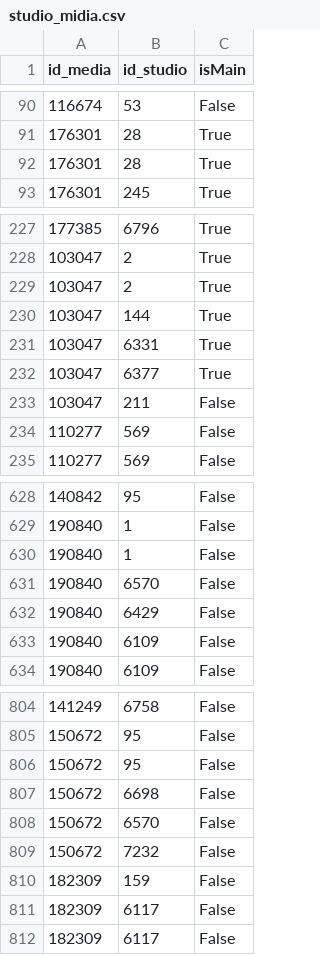
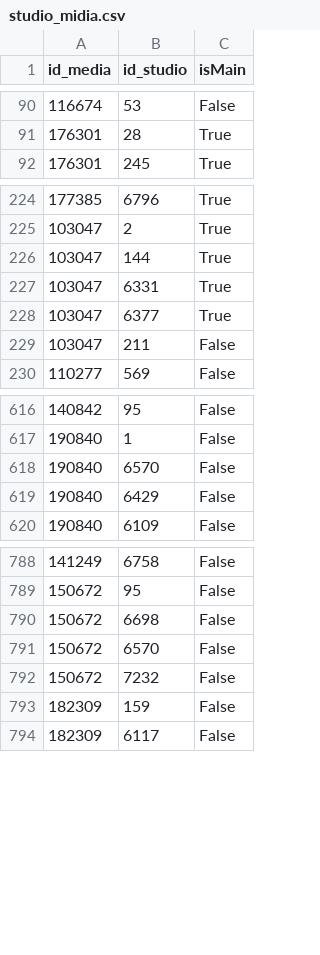
Before and after one commit to E-rhari/AniLista, a CSV file: data/studio_midia.csv, drawn as a sheet; only a part is shown, gaps mark what is left out; the diff covers the shown part only.

```diff
--- a/data/studio_midia.csv
+++ b/data/studio_midia.csv
@@ -91,3 +91,2 @@ id_media,id_studio,isMain
 176301,28,True
-176301,28,True
 176301,245,True
@@ -228,3 +225,2 @@ id_media,id_studio,isMain
 103047,2,True
-103047,2,True
 103047,144,True
@@ -233,3 +229,2 @@ id_media,id_studio,isMain
 103047,211,False
-110277,569,False
 110277,569,False
@@ -629,6 +617,4 @@ id_media,id_studio,isMain
 190840,1,False
-190840,1,False
 190840,6570,False
 190840,6429,False
-190840,6109,False
 190840,6109,False
@@ -805,3 +789,2 @@ id_media,id_studio,isMain
 150672,95,False
-150672,95,False
 150672,6698,False
@@ -810,3 +793,2 @@ id_media,id_studio,isMain
 182309,159,False
-182309,6117,False
 182309,6117,False
```
Also changed, not shown: 21 removed rows elsewhere in this file, 8 other files.
